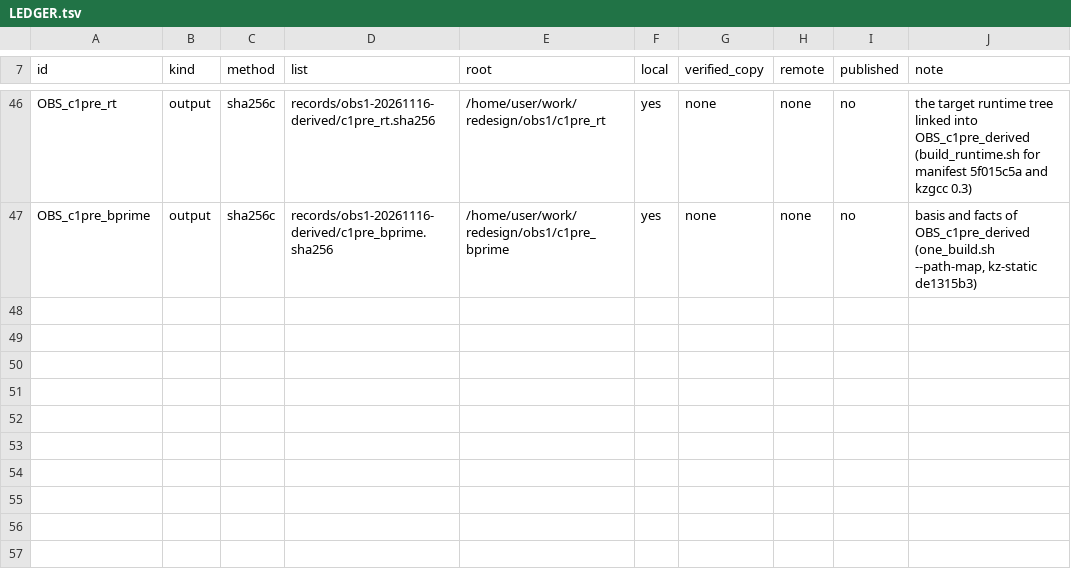
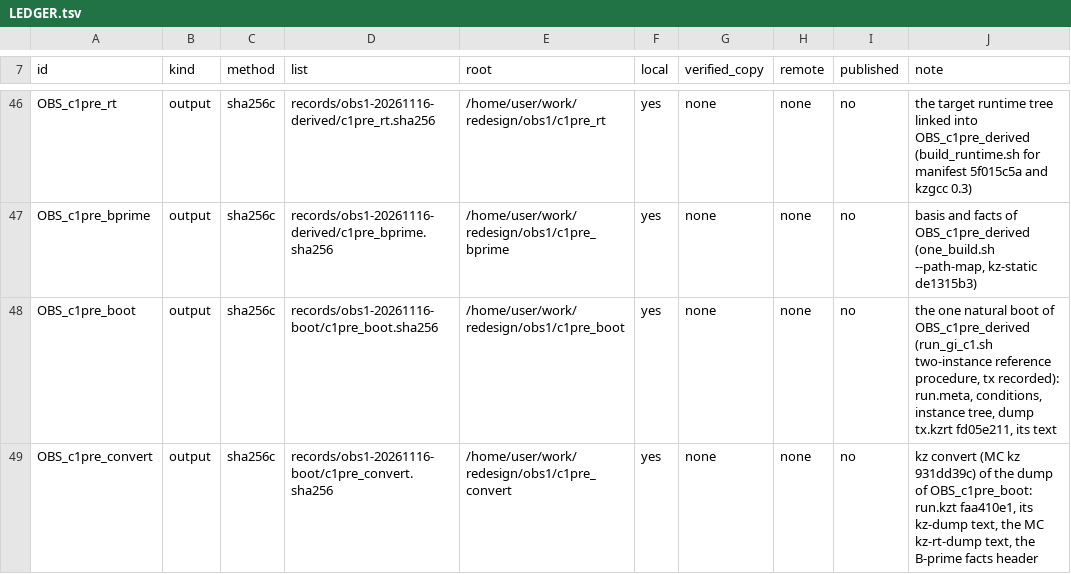
Before and after one commit to wookjaeya/Shape-Perf, a TSV file: research/cfs_procrace/records/LEDGER.tsv, drawn as a sheet; only a part is shown, gaps mark what is left out; the diff names each change by its address in the sheet, - before the commit and + after, or states it on an @@ line.

```diff
--- a/research/cfs_procrace/records/LEDGER.tsv
+++ b/research/cfs_procrace/records/LEDGER.tsv
+row 48: OBS_c1pre_boot | output | sha256c | records/obs1-20261116-boot/c1pre_boot.sha256 | /home/user/work/redesign/obs1/c1pre_boot | yes | none | none | no | the one natural boot of OBS_c1pre_derived (run_gi_c1.sh two-instance reference procedure, tx recorded): run.meta, conditions, instance tree, dump tx.kzrt fd05e211, its text
+row 49: OBS_c1pre_convert | output | sha256c | records/obs1-20261116-boot/c1pre_convert.sha256 | /home/user/work/redesign/obs1/c1pre_convert | yes | none | none | no | kz convert (MC kz 931dd39c) of the dump of OBS_c1pre_boot: run.kzt faa410e1, its kz-dump text, the MC kz-rt-dump text, the B-prime facts header
```
Also changed, not shown: 23 other files.
